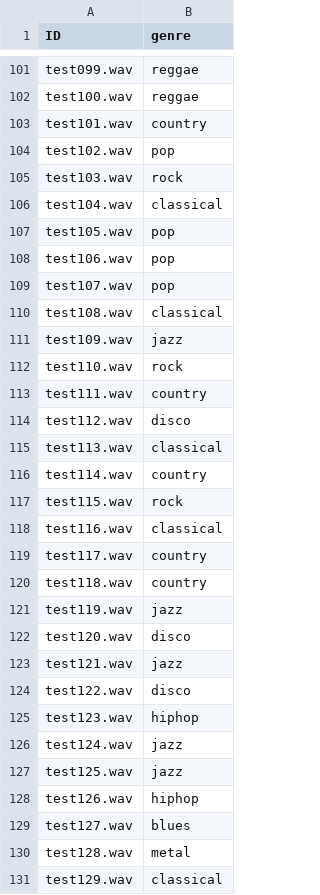
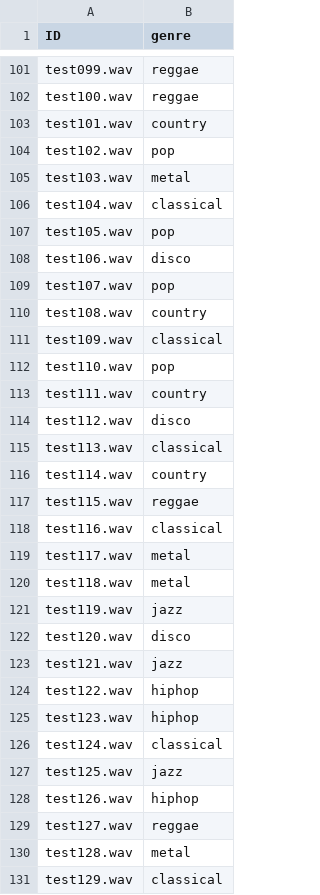
Before and after one commit to swimmingpeas/378-Project, a CSV file: predictionsLR.csv, drawn as a sheet; only a part is shown, gaps mark what is left out; the diff covers the shown part only.

Commit message:
ran the new models on new data

```diff
--- a/predictionsLR.csv
+++ b/predictionsLR.csv
@@ -104,10 +104,10 @@ test101.wav,country
 test102.wav,pop
-test103.wav,rock
+test103.wav,metal
 test104.wav,classical
 test105.wav,pop
-test106.wav,pop
+test106.wav,disco
 test107.wav,pop
-test108.wav,classical
-test109.wav,jazz
-test110.wav,rock
+test108.wav,country
+test109.wav,classical
+test110.wav,pop
 test111.wav,country
@@ -116,6 +116,6 @@ test113.wav,classical
 test114.wav,country
-test115.wav,rock
+test115.wav,reggae
 test116.wav,classical
-test117.wav,country
-test118.wav,country
+test117.wav,metal
+test118.wav,metal
 test119.wav,jazz
@@ -123,8 +123,8 @@ test120.wav,disco
 test121.wav,jazz
-test122.wav,disco
+test122.wav,hiphop
 test123.wav,hiphop
-test124.wav,jazz
+test124.wav,classical
 test125.wav,jazz
 test126.wav,hiphop
-test127.wav,blues
+test127.wav,reggae
 test128.wav,metal
```
Also changed, not shown: 43 edited cells elsewhere in this file, predictionsNN.csv, predictionsRF.csv, 1 other file.
